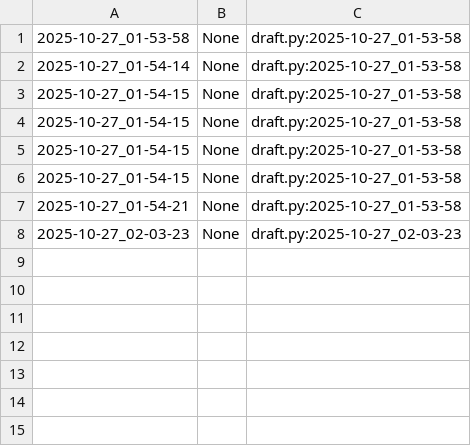
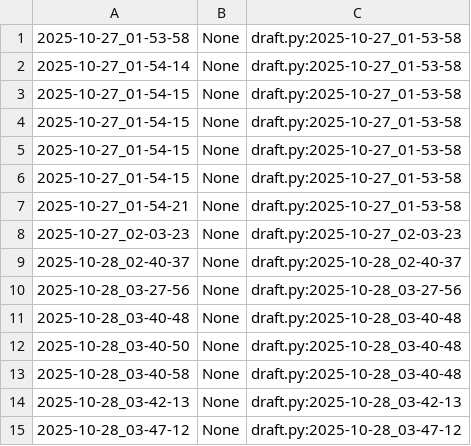
Before and after one commit to qxcode-course/poo-rc-bloco-b-RaiVitorianoNogueira, a CSV file: myrep/.tko/track/poo@motoca/track.csv, drawn as a sheet; the diff names each change by its address in the sheet, - before the commit and + after, or states it on an @@ line.

Commit message:
motoca

```diff
--- a/myrep/.tko/track/poo@motoca/track.csv
+++ b/myrep/.tko/track/poo@motoca/track.csv
+row 9: 2025-10-28_02-40-37 | None | draft.py:2025-10-28_02-40-37
+row 10: 2025-10-28_03-27-56 | None | draft.py:2025-10-28_03-27-56
+row 11: 2025-10-28_03-40-48 | None | draft.py:2025-10-28_03-40-48
+row 12: 2025-10-28_03-40-50 | None | draft.py:2025-10-28_03-40-48
+row 13: 2025-10-28_03-40-58 | None | draft.py:2025-10-28_03-40-48
+row 14: 2025-10-28_03-42-13 | None | draft.py:2025-10-28_03-42-13
+row 15: 2025-10-28_03-47-12 | None | draft.py:2025-10-28_03-47-12
```
Also changed, not shown: myrep/.tko/track/poo@motouber/track.csv, myrep/.tko/track/poo@relogio/track.csv, 8 other files.
